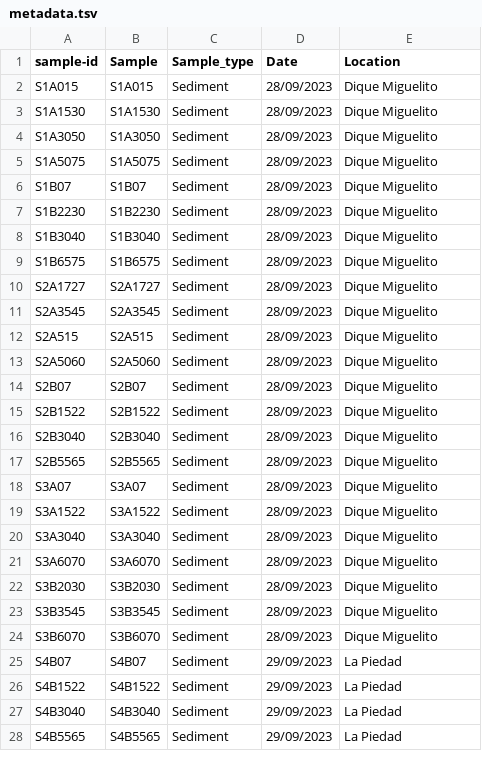
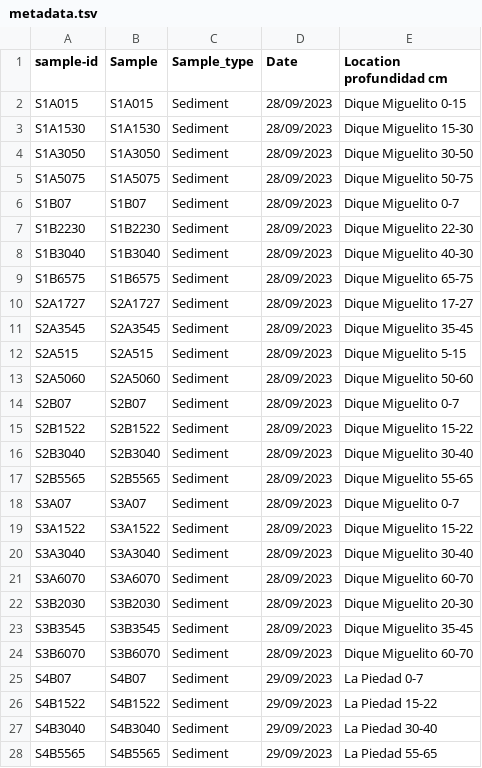
Before and after one commit to landalab0/AmpliconesManglarInterior, a TSV file: data/metadata.tsv, drawn as a sheet; only a part is shown; the diff covers the shown part only.

Commit message:
metadata.tsv

```diff
--- a/data/metadata.tsv
+++ b/data/metadata.tsv
@@ -1,28 +1,28 @@
-sample-id	Sample	Sample_type	Date	Location
-S1A015	S1A015	Sediment	"28/09/2023"	Dique Miguelito
-S1A1530	S1A1530	Sediment	"28/09/2023"	Dique Miguelito
-S1A3050	S1A3050	Sediment	"28/09/2023"	Dique Miguelito
-S1A5075	S1A5075	Sediment	"28/09/2023"	Dique Miguelito
-S1B07	S1B07	Sediment	"28/09/2023"	Dique Miguelito
-S1B2230	S1B2230	Sediment	"28/09/2023"	Dique Miguelito
-S1B3040	S1B3040	Sediment	"28/09/2023"	Dique Miguelito
-S1B6575	S1B6575	Sediment	"28/09/2023"	Dique Miguelito
-S2A1727	S2A1727	Sediment	"28/09/2023"	Dique Miguelito
-S2A3545	S2A3545	Sediment	"28/09/2023"	Dique Miguelito
-S2A515	S2A515	Sediment	"28/09/2023"	Dique Miguelito
-S2A5060	S2A5060	Sediment	"28/09/2023"	Dique Miguelito
-S2B07	S2B07	Sediment	"28/09/2023"	Dique Miguelito
-S2B1522	S2B1522	Sediment	"28/09/2023"	Dique Miguelito
-S2B3040	S2B3040	Sediment	"28/09/2023"	Dique Miguelito
-S2B5565	S2B5565	Sediment	"28/09/2023"	Dique Miguelito
-S3A07	S3A07	Sediment	"28/09/2023"	Dique Miguelito
-S3A1522	S3A1522	Sediment	"28/09/2023"	Dique Miguelito
-S3A3040	S3A3040	Sediment	"28/09/2023"	Dique Miguelito
-S3A6070	S3A6070	Sediment	"28/09/2023"	Dique Miguelito
-S3B2030	S3B2030	Sediment	"28/09/2023"	Dique Miguelito
-S3B3545	S3B3545	Sediment	"28/09/2023"	Dique Miguelito
-S3B6070	S3B6070	Sediment	"28/09/2023"	Dique Miguelito
-S4B07	S4B07	Sediment	"29/09/2023"	La Piedad
-S4B1522	S4B1522	Sediment	"29/09/2023"	La Piedad
-S4B3040	S4B3040	Sediment	"29/09/2023"	La Piedad
-S4B5565	S4B5565	Sediment	"29/09/2023"	La Piedad
+sample-id	Sample	Sample_type	Date	Location  profundidad cm
+S1A015	S1A015	Sediment	"28/09/2023"	Dique Miguelito  0-15
+S1A1530	S1A1530	Sediment	"28/09/2023"	Dique Miguelito  15-30
+S1A3050	S1A3050	Sediment	"28/09/2023"	Dique Miguelito  30-50
+S1A5075	S1A5075	Sediment	"28/09/2023"	Dique Miguelito  50-75
+S1B07	S1B07	Sediment	"28/09/2023"	Dique Miguelito  0-7
+S1B2230	S1B2230	Sediment	"28/09/2023"	Dique Miguelito  22-30
+S1B3040	S1B3040	Sediment	"28/09/2023"	Dique Miguelito  40-30
+S1B6575	S1B6575	Sediment	"28/09/2023"	Dique Miguelito  65-75
+S2A1727	S2A1727	Sediment	"28/09/2023"	Dique Miguelito  17-27
+S2A3545	S2A3545	Sediment	"28/09/2023"	Dique Miguelito  35-45
+S2A515	S2A515	Sediment	"28/09/2023"	Dique Miguelito  5-15
+S2A5060	S2A5060	Sediment	"28/09/2023"	Dique Miguelito  50-60
+S2B07	S2B07	Sediment	"28/09/2023"	Dique Miguelito  0-7
+S2B1522	S2B1522	Sediment	"28/09/2023"	Dique Miguelito  15-22
+S2B3040	S2B3040	Sediment	"28/09/2023"	Dique Miguelito  30-40
+S2B5565	S2B5565	Sediment	"28/09/2023"	Dique Miguelito  55-65
+S3A07	S3A07	Sediment	"28/09/2023"	Dique Miguelito  0-7
+S3A1522	S3A1522	Sediment	"28/09/2023"	Dique Miguelito  15-22
+S3A3040	S3A3040	Sediment	"28/09/2023"	Dique Miguelito  30-40
+S3A6070	S3A6070	Sediment	"28/09/2023"	Dique Miguelito  60-70
+S3B2030	S3B2030	Sediment	"28/09/2023"	Dique Miguelito  20-30
+S3B3545	S3B3545	Sediment	"28/09/2023"	Dique Miguelito  35-45
+S3B6070	S3B6070	Sediment	"28/09/2023"	Dique Miguelito  60-70
+S4B07	S4B07	Sediment	"29/09/2023"	La Piedad  0-7
+S4B1522	S4B1522	Sediment	"29/09/2023"	La Piedad  15-22
+S4B3040	S4B3040	Sediment	"29/09/2023"	La Piedad  30-40
+S4B5565	S4B5565	Sediment	"29/09/2023"	La Piedad  55-65
```
Also changed, not shown: 21 edited cells elsewhere in this file.
